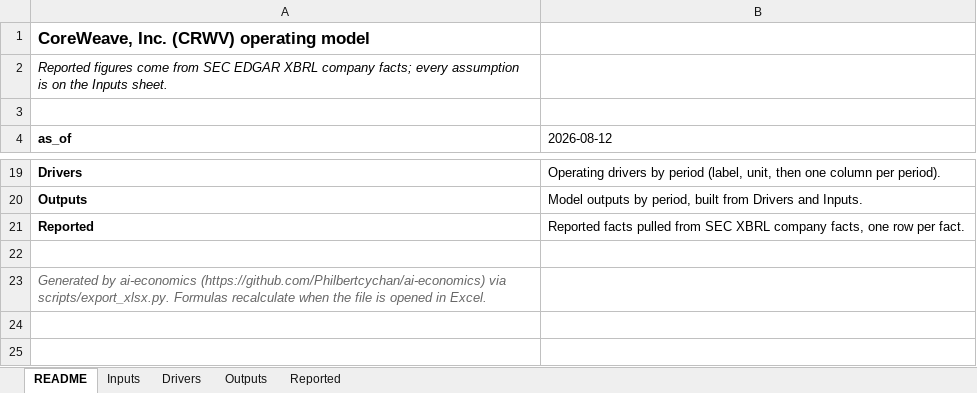
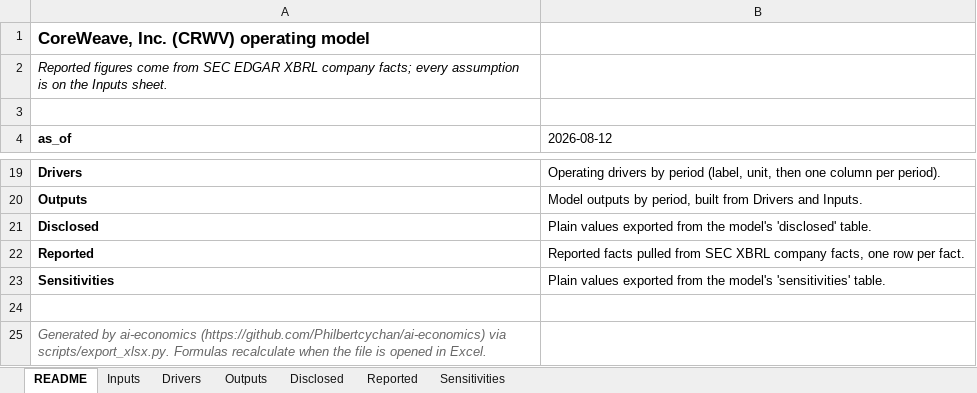
Before and after one commit to Philbertcychan/ai-economics, an Excel workbook: models/CRWV.xlsx, sheet README, drawn as a sheet; only a part is shown, gaps mark what is left out; values as stored, in another font and other column widths than the file's, no borders; the diff names each change by its address in the sheet, - before the commit and + after, or states it on an @@ line.

```diff
--- a/models/CRWV.xlsx (sheet README)
+++ b/models/CRWV.xlsx (sheet README)
+sheet tab: Disclosed
+sheet tab: Sensitivities
+row 21: Disclosed | Plain values exported from the model's 'disclosed' table.
+row 23: Sensitivities | Plain values exported from the model's 'sensitivities' table.
```
Also changed, not shown: sheet Reported, sheet Drivers, sheet Outputs, sheet Inputs, 23 other files.
